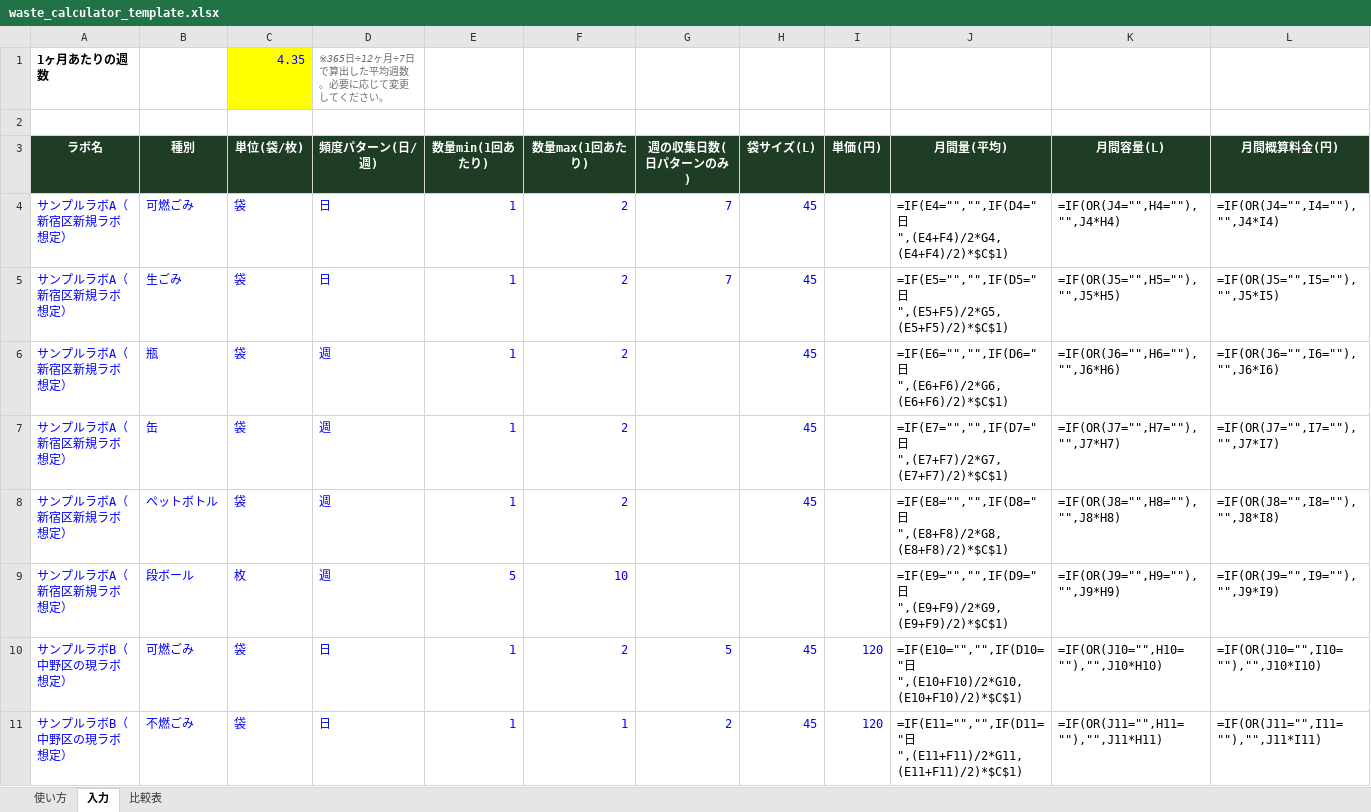
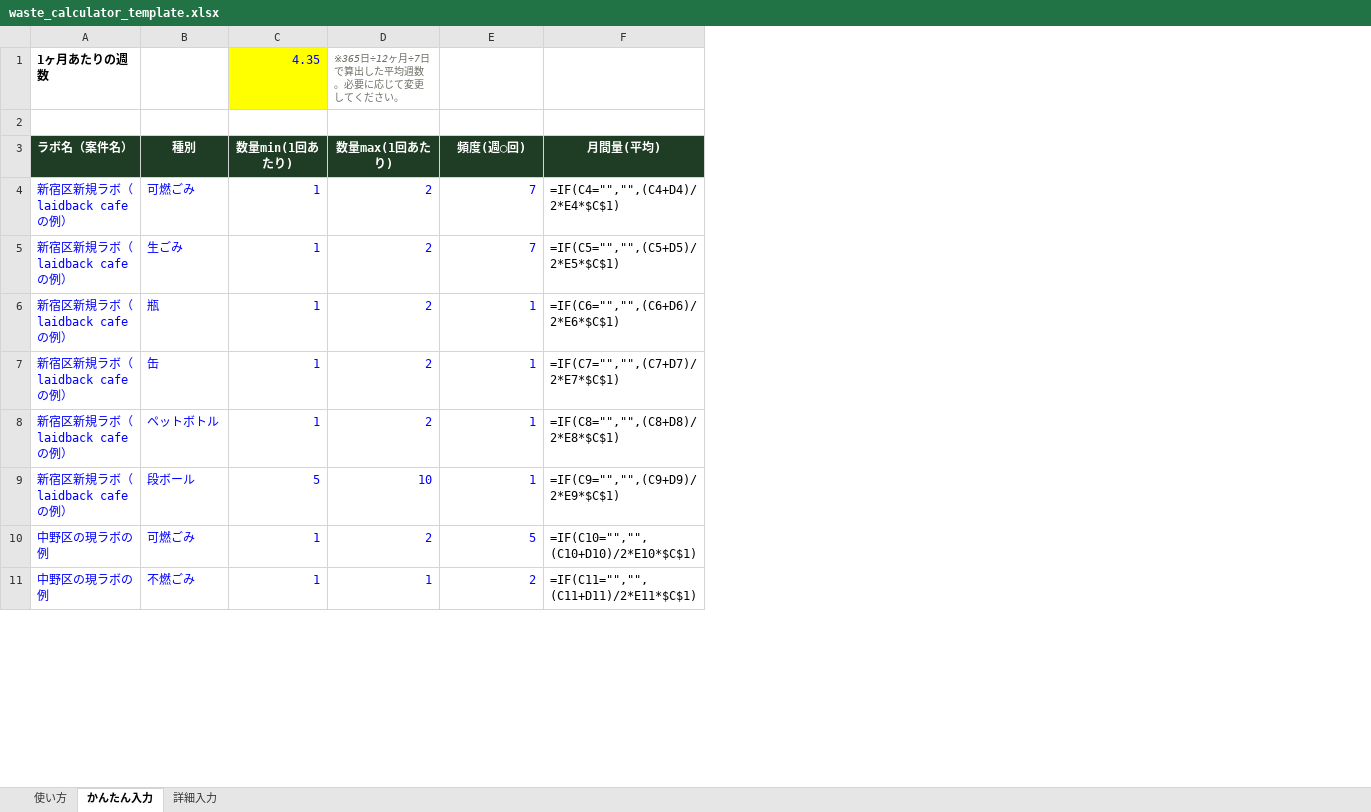
Before and after one commit to monomapblog-ui/sacure-automation, an Excel workbook: waste-calculator/waste_calculator_template.xlsx, sheet かんたん入力, drawn as a sheet; only a part is shown; values as stored, in another font and other column widths than the file's, no borders; formulas without a stored value are shown as written; removed rows and columns are numbered as before the commit, all else as after; the diff names each change by its address in the sheet, - before the commit and + after, or states it on an @@ line.

```diff
--- a/waste-calculator/waste_calculator_template.xlsx (sheet かんたん入力)
+++ b/waste-calculator/waste_calculator_template.xlsx (sheet かんたん入力)
-sheet tab: 入力
+sheet tab: かんたん入力
-sheet tab: 比較表
+sheet tab: 詳細入力
-column A, row 1: 1ヶ月あたりの週数; rows 3-11: ラボ名 | サンプルラボA（新宿区新規ラボ想定） | サンプルラボA（新宿区新規ラボ想定） | サンプルラボA（新宿区新規ラボ想定） | サンプルラボA（新宿区新規ラボ想定） | サンプルラボA（新宿区新規ラボ想定） | サンプルラボA（新宿区新規ラボ想定） | サンプルラボB（中野区の現ラボ想定） | サンプルラボB（中野区の現ラボ想定）
+column A, rows 3-11: ラボ名（案件名） | 新宿区新規ラボ（laidback cafeの例） | 新宿区新規ラボ（laidback cafeの例） | 新宿区新規ラボ（laidback cafeの例） | 新宿区新規ラボ（laidback cafeの例） | 新宿区新規ラボ（laidback cafeの例） | 新宿区新規ラボ（laidback cafeの例） | 中野区の現ラボの例 | 中野区の現ラボの例
-column C, row 1: 4.35; rows 3-11: 単位(袋/枚) | 袋 | 袋 | 袋 | 袋 | 袋 | 枚 | 袋 | 袋
-column D, row 1: ※365日÷12ヶ月÷7日で算出した平均週数。必要に応じて変更してください。; rows 3-11: 頻度パターン(日/週) | 日 | 日 | 週 | 週 | 週 | 週 | 日 | 日
-column H, rows 3-11: 袋サイズ(L) | 45 | 45 | 45 | 45 | 45 |  | 45 | 45
-column I, rows 3-11: 単価(円) |  |  |  |  |  |  | 120 | 120
-column J, rows 3-11: 月間量(平均) | =IF(E4="","",IF(D4="日",(E4+F4)/2*G4,(E4+F4)/2)*$C$1) | =IF(E5="","",IF(D5="日",(E5+F5)/2*G5,(E5+F5)/2)*$C$1) | =IF(E6="","",IF(D6="日",(E6+F6)/2*G6,(E6+F6)/2)*$C$1) | =IF(E7="","",IF(D7="日",(E7+F7)/2*G7,(E7+F7)/2)*$C$1) | =IF(E8="","",IF(D8="日",(E8+F8)/2*G8,(E8+F8)/2)*$C$1) | =IF(E9="","",IF(D9="日",(E9+F9)/2*G9,(E9+F9)/2)*$C$1) | =IF(E10="","",IF(D10="日",(E10+F10)/2*G10,(E10+F10)/2)*$C$1) | =IF(E11="","",IF(D11="日",(E11+F11)/2*G11,(E11+F11)/2)*$C$1)
-column K, rows 3-11: 月間容量(L) | =IF(OR(J4="",H4=""),"",J4*H4) | =IF(OR(J5="",H5=""),"",J5*H5) | =IF(OR(J6="",H6=""),"",J6*H6) | =IF(OR(J7="",H7=""),"",J7*H7) | =IF(OR(J8="",H8=""),"",J8*H8) | =IF(OR(J9="",H9=""),"",J9*H9) | =IF(OR(J10="",H10=""),"",J10*H10) | =IF(OR(J11="",H11=""),"",J11*H11)
-column L, rows 3-11: 月間概算料金(円) | =IF(OR(J4="",I4=""),"",J4*I4) | =IF(OR(J5="",I5=""),"",J5*I5) | =IF(OR(J6="",I6=""),"",J6*I6) | =IF(OR(J7="",I7=""),"",J7*I7) | =IF(OR(J8="",I8=""),"",J8*I8) | =IF(OR(J9="",I9=""),"",J9*I9) | =IF(OR(J10="",I10=""),"",J10*I10) | =IF(OR(J11="",I11=""),"",J11*I11)
+column F, rows 3-11: 月間量(平均) | =IF(C4="","",(C4+D4)/2*E4*$C$1) | =IF(C5="","",(C5+D5)/2*E5*$C$1) | =IF(C6="","",(C6+D6)/2*E6*$C$1) | =IF(C7="","",(C7+D7)/2*E7*$C$1) | =IF(C8="","",(C8+D8)/2*E8*$C$1) | =IF(C9="","",(C9+D9)/2*E9*$C$1) | =IF(C10="","",(C10+D10)/2*E10*$C$1) | =IF(C11="","",(C11+D11)/2*E11*$C$1)
+row 1: 1ヶ月あたりの週数 |  | 4.35 | ※365日÷12ヶ月÷7日で算出した平均週数。必要に応じて変更してください。
-row 2: 1ヶ月あたりの週数 |  | 4.35 | ※365日÷12ヶ月÷7日で算出した平均週数。必要に応じて変更してください。
+row 2: (empty)
-row 2: (empty)
-E3: 週の収集日数(日パターンのみ)
+E3: 頻度(週◯回)
-E6:E9: (empty)
+E6:E9: 1
```
Also changed, not shown: sheet 詳細入力, sheet 使い方, 3 other files.
